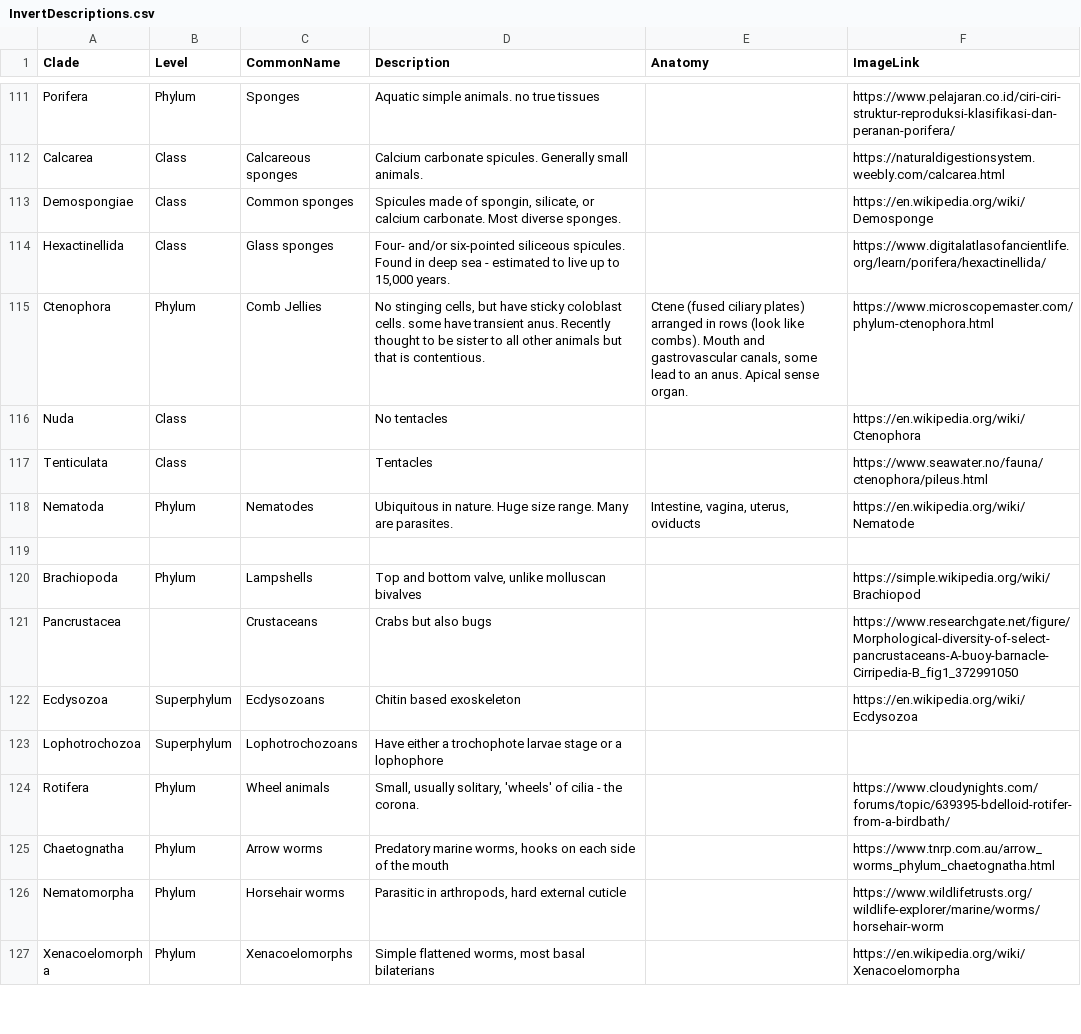
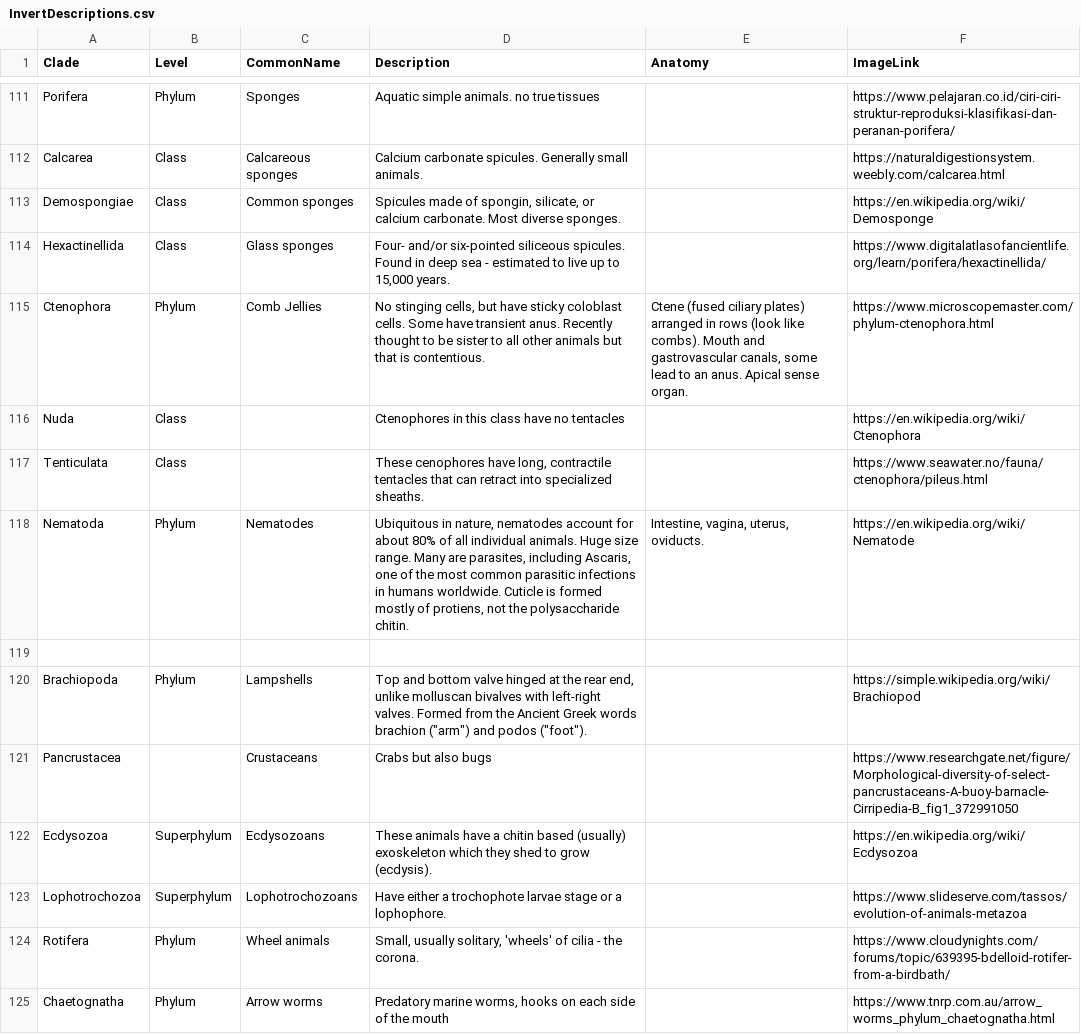
Before and after one commit to kphudson13/AnimalTreeApp, a CSV file: AnimalTreeApp/InvertDescriptions.csv, drawn as a sheet; only a part is shown, gaps mark what is left out; the shorter side is filled out with more unchanged rows; the diff covers the shown part only.

Commit message:
Oct 21 2026 descriptions update

```diff
--- a/AnimalTreeApp/InvertDescriptions.csv
+++ b/AnimalTreeApp/InvertDescriptions.csv
@@ -114,11 +114,11 @@ Demospongiae,Class,Common sponges,"Spicules made of spongin, silicate, or calciu
 Hexactinellida,Class,Glass sponges,"Four- and/or six-pointed siliceous spicules. Found in deep sea - estimated to live up to 15,000 years.",,https://www.digitalatlasofancientlife.org/learn/porifera/hexactinellida/
-Ctenophora,Phylum,Comb Jellies,"No stinging cells, but have sticky coloblast cells. some have transient anus. Recently thought to be sister to all other animals but that is contentious.","Ctene (fused ciliary plates) arranged in rows (look like combs). Mouth and gastrovascular canals, some lead to an anus. Apical sense organ.",https://www.microscopemaster.com/phylum-ctenophora.html
-Nuda,Class,,No tentacles,,https://en.wikipedia.org/wiki/Ctenophora
-Tenticulata,Class,,Tentacles,,https://www.seawater.no/fauna/ctenophora/pileus.html
-Nematoda,Phylum,Nematodes,Ubiquitous in nature. Huge size range. Many are parasites. ,"Intestine, vagina, uterus, oviducts",https://en.wikipedia.org/wiki/Nematode
+Ctenophora,Phylum,Comb Jellies,"No stinging cells, but have sticky coloblast cells. Some have transient anus. Recently thought to be sister to all other animals but that is contentious.","Ctene (fused ciliary plates) arranged in rows (look like combs). Mouth and gastrovascular canals, some lead to an anus. Apical sense organ.",https://www.microscopemaster.com/phylum-ctenophora.html
+Nuda,Class,,Ctenophores in this class have no tentacles,,https://en.wikipedia.org/wiki/Ctenophora
+Tenticulata,Class,,"These cenophores have long, contractile tentacles that can retract into specialized sheaths. ",,https://www.seawater.no/fauna/ctenophora/pileus.html
+Nematoda,Phylum,Nematodes,"Ubiquitous in nature, nematodes account for about 80% of all individual animals. Huge size range. Many are parasites, including Ascaris, one of the most common parasitic infections in humans worldwide. Cuticle is formed mostly of protiens, not the polysaccharide chitin. ","Intestine, vagina, uterus, oviducts.",https://en.wikipedia.org/wiki/Nematode
 ,,,,,
-Brachiopoda,Phylum,Lampshells,"Top and bottom valve, unlike molluscan bivalves",,https://simple.wikipedia.org/wiki/Brachiopod
+Brachiopoda,Phylum,Lampshells,"Top and bottom valve hinged at the rear end, unlike molluscan bivalves with left-right valves. Formed from the Ancient Greek words brachion (""arm"") and podos (""foot"").",,https://simple.wikipedia.org/wiki/Brachiopod
 Pancrustacea,,Crustaceans,Crabs but also bugs,,https://www.researchgate.net/figure/Morphological-diversity-of-select-pancrustaceans-A-buoy-barnacle-Cirripedia-B_fig1_372991050
-Ecdysozoa,Superphylum,Ecdysozoans,Chitin based exoskeleton,,https://en.wikipedia.org/wiki/Ecdysozoa
-Lophotrochozoa,Superphylum,Lophotrochozoans,Have either a trochophote larvae stage or a lophophore ,,
+Ecdysozoa,Superphylum,Ecdysozoans,These animals have a chitin based (usually) exoskeleton which they shed to grow (ecdysis). ,,https://en.wikipedia.org/wiki/Ecdysozoa
+Lophotrochozoa,Superphylum,Lophotrochozoans,Have either a trochophote larvae stage or a lophophore. ,,https://www.slideserve.com/tassos/evolution-of-animals-metazoa
 Rotifera,Phylum,Wheel animals,"Small, usually solitary, 'wheels' of cilia - the corona. ",,https://www.cloudynights.com/forums/topic/639395-bdelloid-rotifer-from-a-birdbath/
```
Also changed, not shown: 28 edited cells elsewhere in this file, 6 other files.
